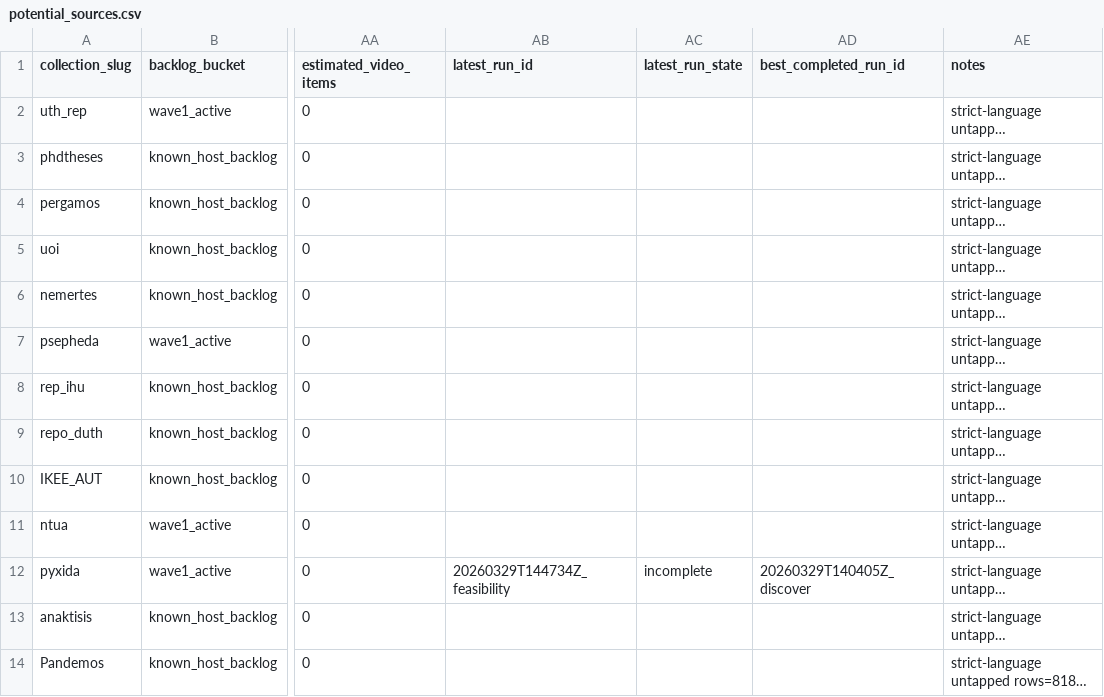
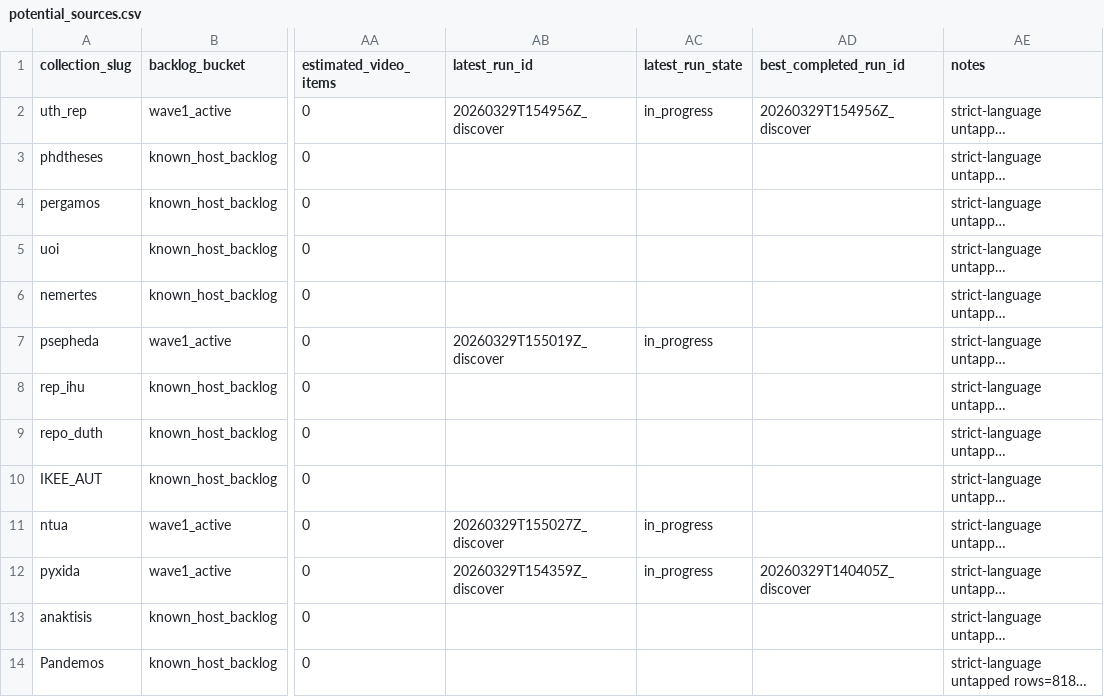
Before and after one commit to fffoivos/autoglossapi, a CSV file: tracking/generated/potential_sources.csv, drawn as a sheet; only a part is shown, gaps mark what is left out; long unchanged cells end in …; the diff names each change by its address in the sheet, - before the commit and + after, or states it on an @@ line.

```diff
--- a/tracking/generated/potential_sources.csv
+++ b/tracking/generated/potential_sources.csv
-AB2 (latest_run_id): (empty)
+AB2 (latest_run_id): 20260329T154956Z_discover
-AC2 (latest_run_state): (empty)
+AC2 (latest_run_state): in_progress
-AD2 (best_completed_run_id): (empty)
+AD2 (best_completed_run_id): 20260329T154956Z_discover
-AB7 (latest_run_id): (empty)
+AB7 (latest_run_id): 20260329T155019Z_discover
-AC7 (latest_run_state): (empty)
+AC7 (latest_run_state): in_progress
-AB11 (latest_run_id): (empty)
+AB11 (latest_run_id): 20260329T155027Z_discover
-AC11 (latest_run_state): (empty)
+AC11 (latest_run_state): in_progress
-AB12 (latest_run_id): 20260329T144734Z_feasibility
+AB12 (latest_run_id): 20260329T154359Z_discover
-AC12 (latest_run_state): incomplete
+AC12 (latest_run_state): in_progress
```
Also changed, not shown: tracking/generated/active_sources.csv, tracking/generated/reviewer_recovery_cases.csv, 9 other files.
